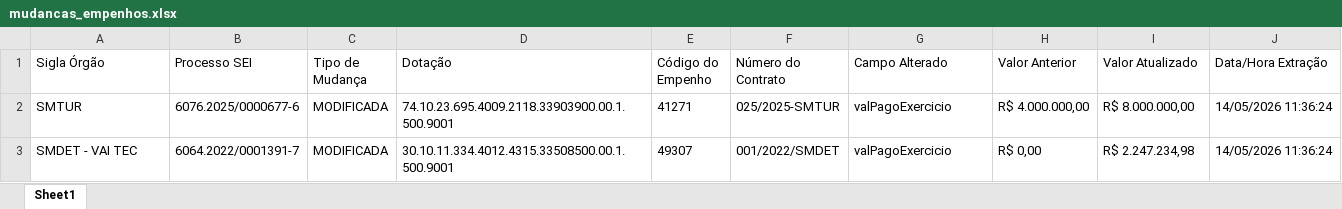
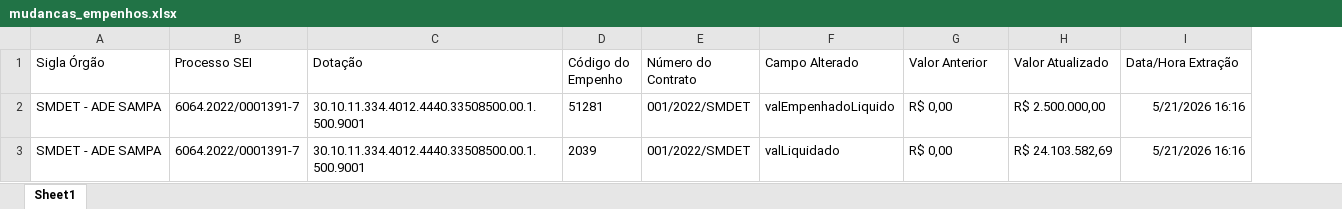
Before and after one commit to NathanSFaita/sof_adesampa, an Excel workbook: base_execucao/mudancas_empenhos.xlsx, sheet Sheet1, drawn as a sheet; values as stored, in another font and other column widths than the file's, no borders; removed rows and columns are numbered as before the commit, all else as after; the diff names each change by its address in the sheet, - before the commit and + after, or states it on an @@ line.

```diff
--- a/base_execucao/mudancas_empenhos.xlsx (sheet Sheet1)
+++ b/base_execucao/mudancas_empenhos.xlsx (sheet Sheet1)
-column C (Tipo de Mudança), row 3: MODIFICADA
-row 2: SMTUR | 6076.2025/0000677-6 | MODIFICADA | 74.10.23.695.4009.2118.33903900.00.1.500.9001 | 41271 | 025/2025-SMTUR | valPagoExercicio | R$ 4.000.000,00 | R$ 8.000.000,00 | 14/05/2026 11:36:24
+row 2: SMDET - ADE SAMPA | 6064.2022/0001391-7 | 30.10.11.334.4012.4440.33508500.00.1.500.9001 | 51281 | 001/2022/SMDET | valEmpenhadoLiquido | R$ 0,00 | R$ 2.500.000,00 | 5/21/2026 16:16
-A3 (Sigla Órgão): SMDET - VAI TEC
+A3 (Sigla Órgão): SMDET - ADE SAMPA
-C3 (Dotação): 30.10.11.334.4012.4315.33508500.00.1.500.9001
+C3 (Dotação): 30.10.11.334.4012.4440.33508500.00.1.500.9001
-D3 (Código do Empenho): 49307
+D3 (Código do Empenho): 2039
-F3 (Campo Alterado): valPagoExercicio
+F3 (Campo Alterado): valLiquidado
-H3 (Valor Atualizado): R$ 2.247.234,98
+H3 (Valor Atualizado): R$ 24.103.582,69
-I3 (Data/Hora Extração): 14/05/2026 11:36:24
+I3 (Data/Hora Extração): 5/21/2026 16:16
```
Also changed, not shown: base_execucao/empenhos.xlsx, base_execucao/execucao.xlsx, 3 other files.
